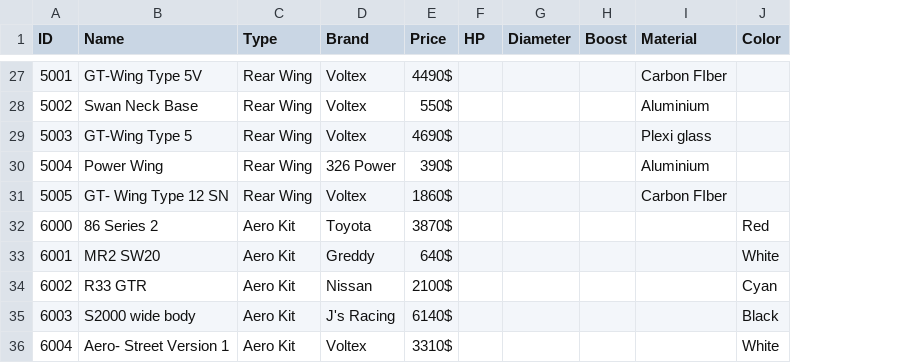
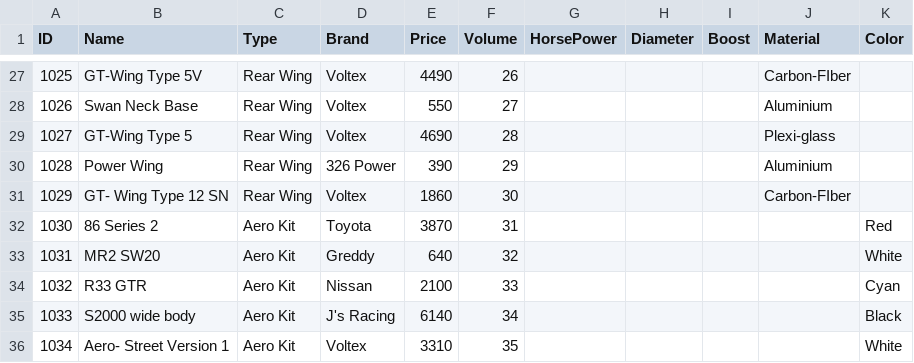
Before and after one commit to Shinzuu/OOP_Complex_Engineering, a CSV file: Database/PartsData.csv, drawn as a sheet; only a part is shown, gaps mark what is left out; removed rows and columns are numbered as before the commit, all else as after; the diff covers the shown part only; the diff names each change by its address in the sheet, - before the commit and + after, or states it on an @@ line.

```diff
--- a/Database/PartsData.csv
+++ b/Database/PartsData.csv
-column F (HP), empty
+column F (Volume), rows 27-36: 26 | 27 | 28 | 29 | 30 | 31 | 32 | 33 | 34 | 35
+column G (HorsePower), empty
-A27 (ID): 5001
+A27 (ID): 1025
-E27 (Price): 4490$
+E27 (Price): 4490
-J27 (Material): Carbon FIber
+J27 (Material): Carbon-FIber
-A28 (ID): 5002
+A28 (ID): 1026
-E28 (Price): 550$
+E28 (Price): 550
-A29 (ID): 5003
+A29 (ID): 1027
-E29 (Price): 4690$
+E29 (Price): 4690
-J29 (Material): Plexi glass
+J29 (Material): Plexi-glass
-A30 (ID): 5004
+A30 (ID): 1028
-E30 (Price): 390$
+E30 (Price): 390
-A31 (ID): 5005
+A31 (ID): 1029
-E31 (Price): 1860$
+E31 (Price): 1860
-J31 (Material): Carbon FIber
+J31 (Material): Carbon-FIber
-A32 (ID): 6000
+A32 (ID): 1030
-E32 (Price): 3870$
+E32 (Price): 3870
-A33 (ID): 6001
+A33 (ID): 1031
-E33 (Price): 640$
+E33 (Price): 640
-A34 (ID): 6002
+A34 (ID): 1032
-E34 (Price): 2100$
+E34 (Price): 2100
-A35 (ID): 6003
+A35 (ID): 1033
-E35 (Price): 6140$
+E35 (Price): 6140
-A36 (ID): 6004
+A36 (ID): 1034
-E36 (Price): 3310$
+E36 (Price): 3310
```
Also changed, not shown: 61 edited cells elsewhere in this file, 11 other files.
